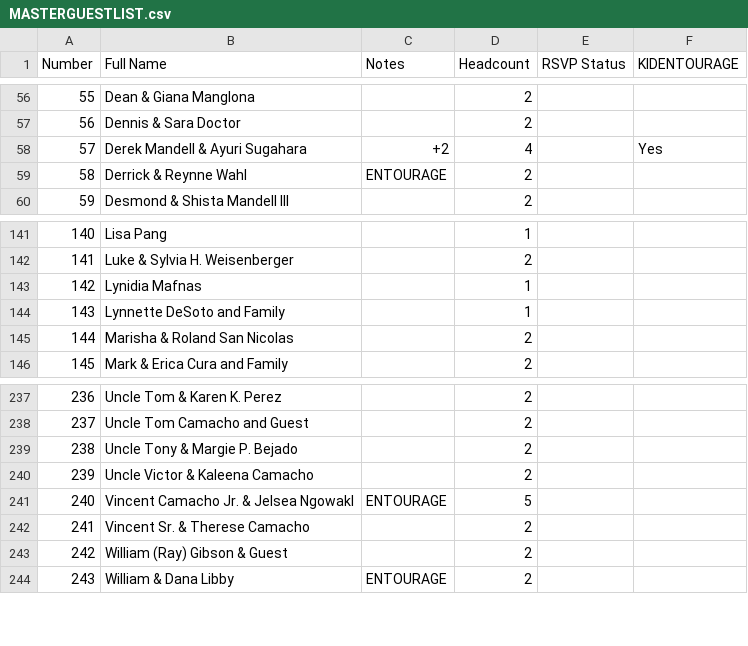
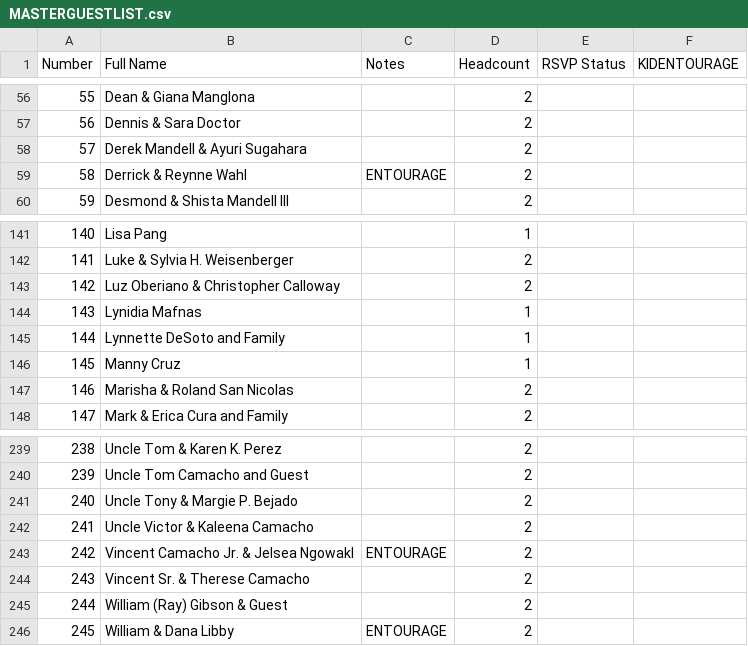
Before and after one commit to SHISLER671/WeddingWebsite, a CSV file: MASTERGUESTLIST.csv, drawn as a sheet; only a part is shown, gaps mark what is left out; addresses are those after the commit; the diff names each change by its address in the sheet, - before the commit and + after, or states it on an @@ line.

Commit message:
Update MASTERGUESTLIST (add guests, renumber/alphabetize)

```diff
--- a/MASTERGUESTLIST.csv
+++ b/MASTERGUESTLIST.csv
-C58 (Notes): +2
+C58 (Notes): (empty)
-D58 (Headcount): 4
+D58 (Headcount): 2
-F58 (KIDENTOURAGE): Yes
+F58 (KIDENTOURAGE): (empty)
+row 143: 142 | Luz Oberiano & Christopher Calloway |  | 2
@@ column A (Number) renumbered from row 144 down @@
+row 146: 145 | Manny Cruz |  | 1
-D243 (Headcount): 5
+D243 (Headcount): 2
```
